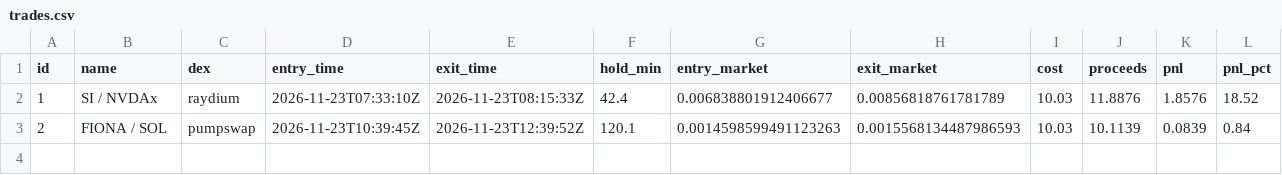
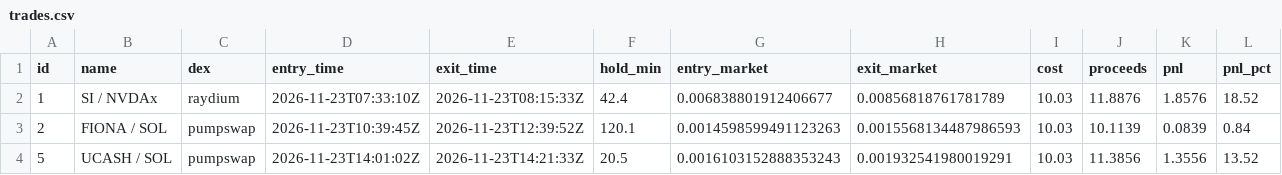
Before and after one commit to pigadasdimitris-alt/meme-paper-bot, a CSV file: docs/trades.csv, drawn as a sheet; only a part is shown; rows hold the shown columns only; the diff names each change by its address in the sheet, - before the commit and + after, or states it on an @@ line.

```diff
--- a/docs/trades.csv
+++ b/docs/trades.csv
+row 4: 5 | UCASH / SOL | pumpswap | 2026-11-23T14:01:02Z | 2026-11-23T14:21:33Z | 20.5 | 0.0016103152888353243 | 0.001932541980019291 | 10.03 | 11.3856 | 1.3556 | 13.52
```
Also changed, not shown: 3 other files.
